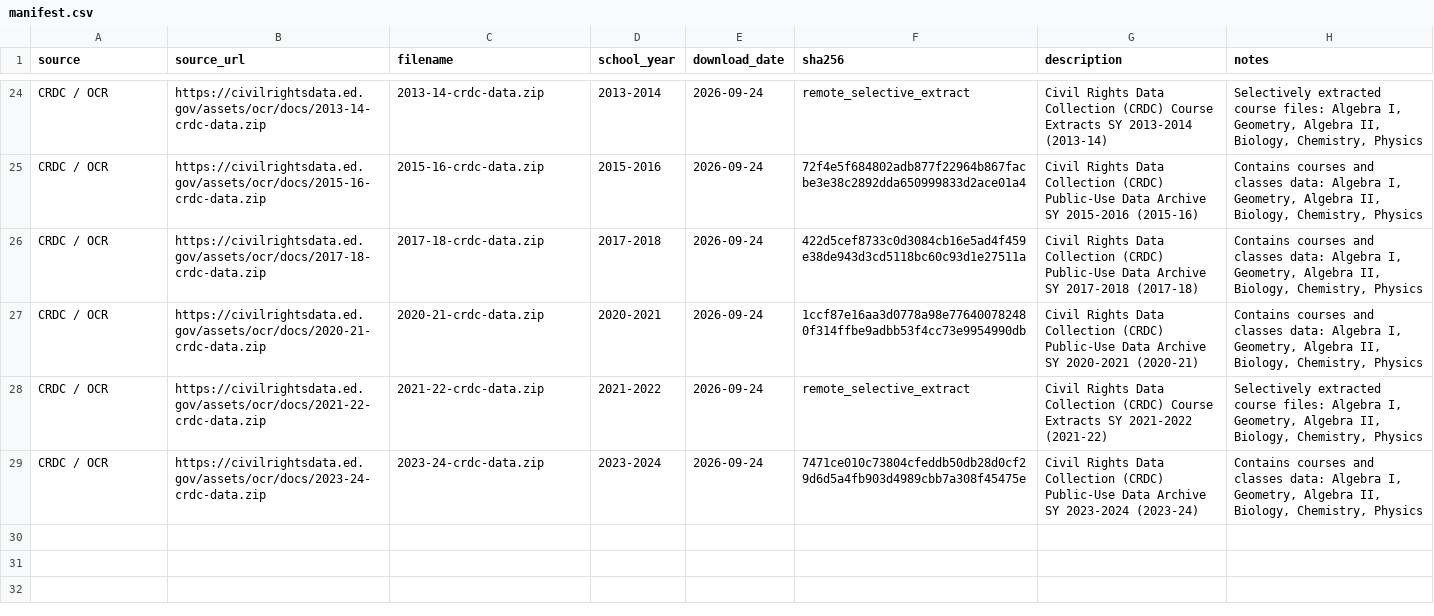
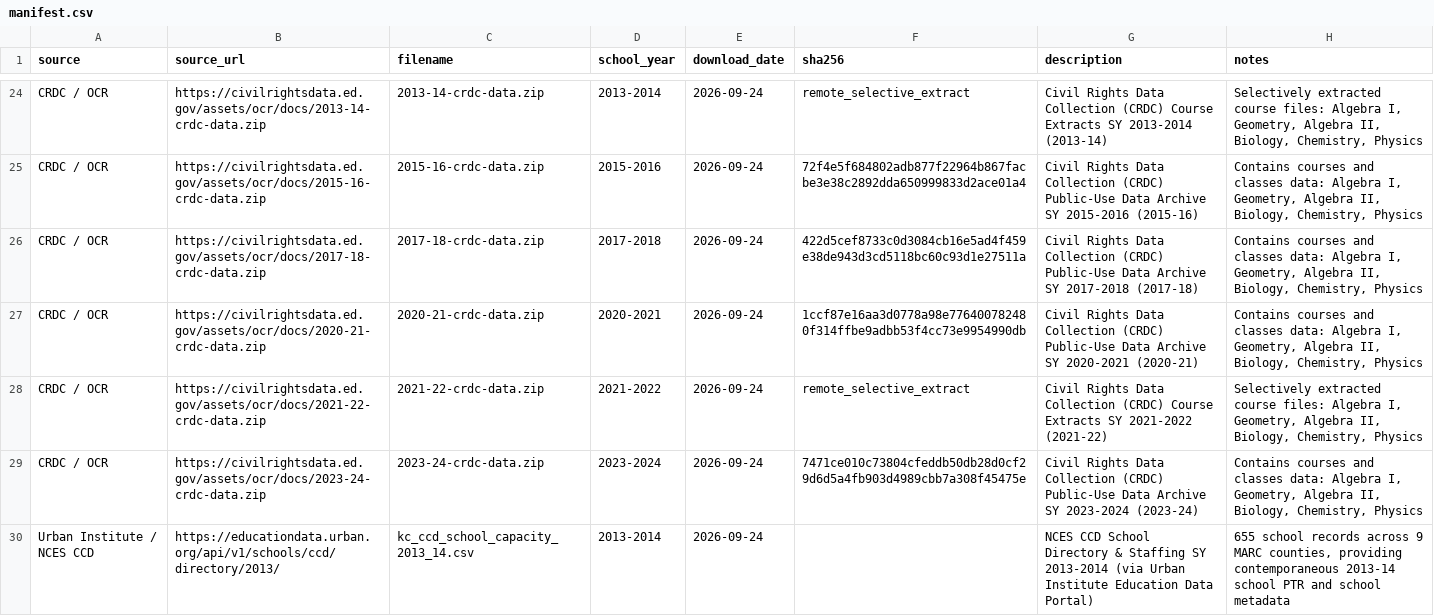
Before and after one commit to admiralorbiter/computational-sketchbook, a CSV file: 2026/2026-09-23-kc-education-capacity/data/manifest.csv, drawn as a sheet; only a part is shown, gaps mark what is left out; the diff names each change by its address in the sheet, - before the commit and + after, or states it on an @@ line.

```diff
--- a/2026/2026-09-23-kc-education-capacity/data/manifest.csv
+++ b/2026/2026-09-23-kc-education-capacity/data/manifest.csv
+row 30: Urban Institute / NCES CCD | https://educationdata.urban.org/api/v1/schools/ccd/directory/2013/ | kc_ccd_school_capacity_2013_14.csv | 2013-2014 | 2026-09-24 |  | NCES CCD School Directory & Staffing SY 2013-2014 (via Urban Institute Education Data Portal) | 655 school records across 9 MARC counties, providing contemporaneous 2013-14 school PTR and school metadata
```
Also changed, not shown: 2026/2026-09-23-kc-education-capacity/outputs/tables/task004_crdc_anomalies.csv, 2026/2026-09-23-kc-education-capacity/outputs/tables/task004_crdc_curriculum_hierarchy.csv, 22 other files.
